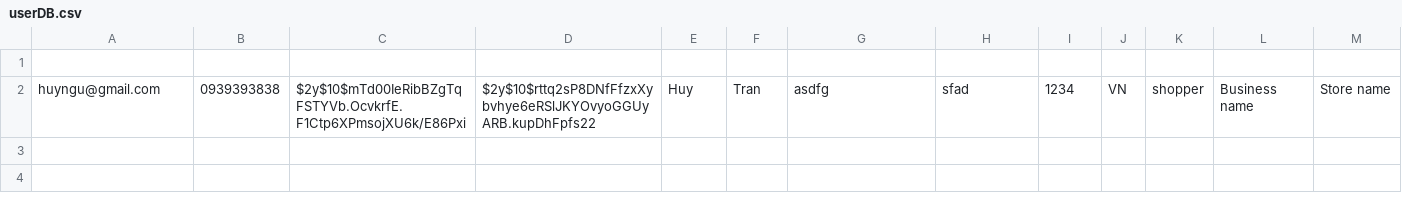
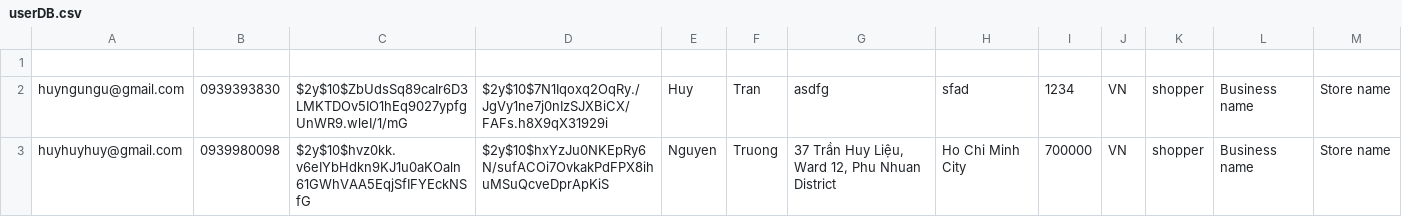
Before and after one commit to vinhdo2001/WebProgramming.github.io, a CSV file: userDB.csv, drawn as a sheet.

```diff
--- a/userDB.csv
+++ b/userDB.csv
@@ -1,2 +1,3 @@
 
-huyngu@gmail.com,0939393838,$2y$10$mTd00IeRibBZgTqFSTYVb.OcvkrfE.F1Ctp6XPmsojXU6k/E86Pxi,$2y$10$rttq2sP8DNfFfzxXybvhye6eRSlJKYOvyoGGUyARB.kupDhFpfs22,Huy,Tran,asdfg,sfad,1234,VN,shopper,"Business name","Store name",
+huyngungu@gmail.com,0939393830,$2y$10$ZbUdsSq89caIr6D3LMKTDOv5IO1hEq9027ypfgUnWR9.wleI/1/mG,$2y$10$7N1Iqoxq2OqRy./JgVy1ne7j0nIzSJXBiCX/FAFs.h8X9qX31929i,Huy,Tran,asdfg,sfad,1234,VN,shopper,"Business name","Store name",
+huyhuyhuy@gmail.com,0939980098,$2y$10$hvz0kk.v6eIYbHdkn9KJ1u0aKOaln61GWhVAA5EqjSfIFYEckNSfG,$2y$10$hxYzJu0NKEpRy6N/sufACOi7OvkakPdFPX8ihuMSuQcveDprApKiS,Nguyen,Truong,"37 Trần Huy Liệu, Ward 12, Phu Nhuan District","Ho Chi Minh City",700000,VN,shopper,"Business name","Store name",
```
Also changed, not shown: 5 other files.
